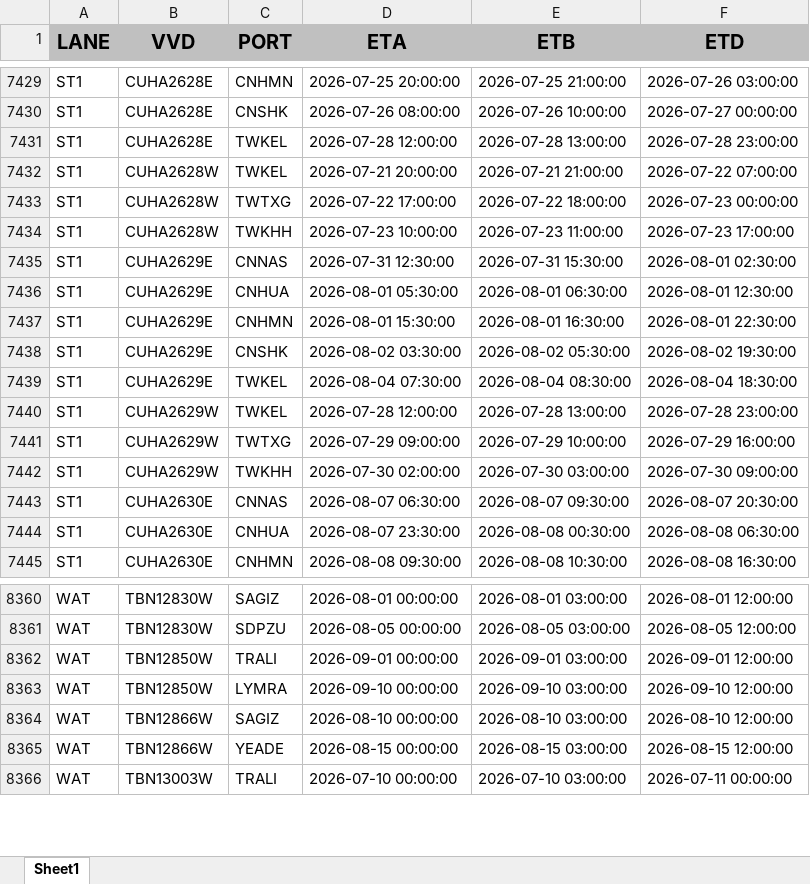
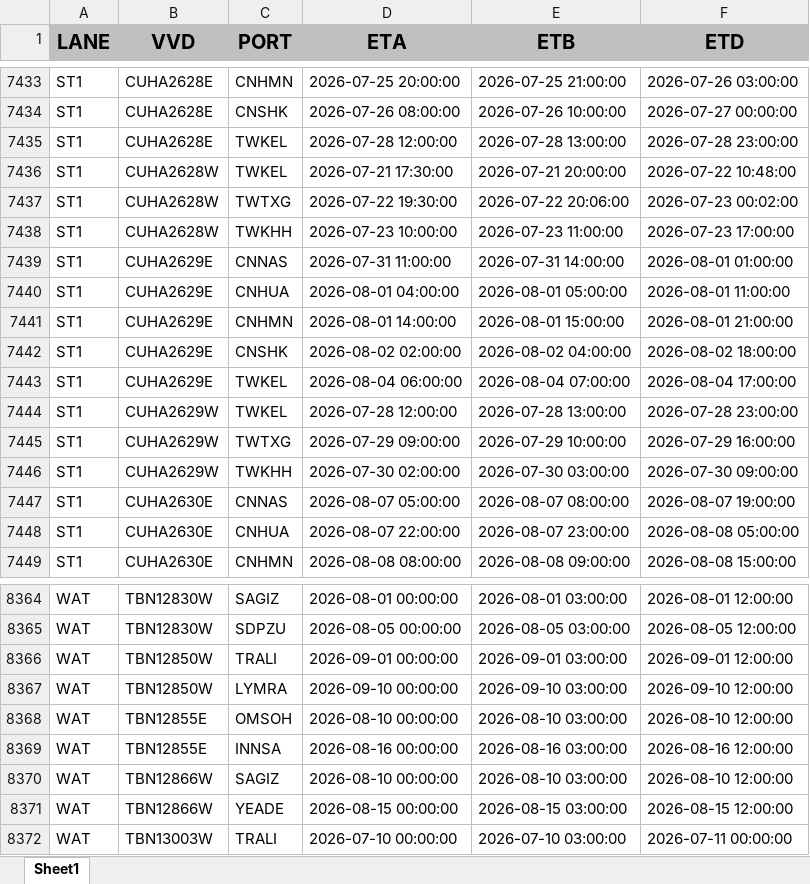
Before and after one commit to Elaine-Teh/daily-booking-dashboard, an Excel workbook: finebi_data/Daily Schedule.xlsx, sheet Sheet1, drawn as a sheet; only a part is shown, gaps mark what is left out; values as stored, in another font and other column widths than the file's, no borders; addresses are those after the commit; the diff covers the shown part only; the diff names each change by its address in the sheet, - before the commit and + after, or states it on an @@ line.

```diff
--- a/finebi_data/Daily Schedule.xlsx (sheet Sheet1)
+++ b/finebi_data/Daily Schedule.xlsx (sheet Sheet1)
-D7436 (ETA): 2026-07-21 20:00:00
+D7436 (ETA): 2026-07-21 17:30:00
-E7436 (ETB): 2026-07-21 21:00:00
+E7436 (ETB): 2026-07-21 20:00:00
-F7436 (ETD): 2026-07-22 07:00:00
+F7436 (ETD): 2026-07-22 10:48:00
-D7437 (ETA): 2026-07-22 17:00:00
+D7437 (ETA): 2026-07-22 19:30:00
-E7437 (ETB): 2026-07-22 18:00:00
+E7437 (ETB): 2026-07-22 20:06:00
-F7437 (ETD): 2026-07-23 00:00:00
+F7437 (ETD): 2026-07-23 00:02:00
-D7439 (ETA): 2026-07-31 12:30:00
+D7439 (ETA): 2026-07-31 11:00:00
-E7439 (ETB): 2026-07-31 15:30:00
+E7439 (ETB): 2026-07-31 14:00:00
-F7439 (ETD): 2026-08-01 02:30:00
+F7439 (ETD): 2026-08-01 01:00:00
-D7440 (ETA): 2026-08-01 05:30:00
+D7440 (ETA): 2026-08-01 04:00:00
-E7440 (ETB): 2026-08-01 06:30:00
+E7440 (ETB): 2026-08-01 05:00:00
-F7440 (ETD): 2026-08-01 12:30:00
+F7440 (ETD): 2026-08-01 11:00:00
-D7441 (ETA): 2026-08-01 15:30:00
+D7441 (ETA): 2026-08-01 14:00:00
-E7441 (ETB): 2026-08-01 16:30:00
+E7441 (ETB): 2026-08-01 15:00:00
-F7441 (ETD): 2026-08-01 22:30:00
+F7441 (ETD): 2026-08-01 21:00:00
-D7442 (ETA): 2026-08-02 03:30:00
+D7442 (ETA): 2026-08-02 02:00:00
-E7442 (ETB): 2026-08-02 05:30:00
+E7442 (ETB): 2026-08-02 04:00:00
-F7442 (ETD): 2026-08-02 19:30:00
+F7442 (ETD): 2026-08-02 18:00:00
-D7443 (ETA): 2026-08-04 07:30:00
+D7443 (ETA): 2026-08-04 06:00:00
-E7443 (ETB): 2026-08-04 08:30:00
+E7443 (ETB): 2026-08-04 07:00:00
-F7443 (ETD): 2026-08-04 18:30:00
+F7443 (ETD): 2026-08-04 17:00:00
-D7447 (ETA): 2026-08-07 06:30:00
+D7447 (ETA): 2026-08-07 05:00:00
-E7447 (ETB): 2026-08-07 09:30:00
+E7447 (ETB): 2026-08-07 08:00:00
-F7447 (ETD): 2026-08-07 20:30:00
+F7447 (ETD): 2026-08-07 19:00:00
-D7448 (ETA): 2026-08-07 23:30:00
+D7448 (ETA): 2026-08-07 22:00:00
-E7448 (ETB): 2026-08-08 00:30:00
+E7448 (ETB): 2026-08-07 23:00:00
-F7448 (ETD): 2026-08-08 06:30:00
+F7448 (ETD): 2026-08-08 05:00:00
-D7449 (ETA): 2026-08-08 09:30:00
+D7449 (ETA): 2026-08-08 08:00:00
-E7449 (ETB): 2026-08-08 10:30:00
+E7449 (ETB): 2026-08-08 09:00:00
-F7449 (ETD): 2026-08-08 16:30:00
+F7449 (ETD): 2026-08-08 15:00:00
+row 8368: WAT | TBN12855E | OMSOH | 2026-08-10 00:00:00 | 2026-08-10 03:00:00 | 2026-08-10 12:00:00
+row 8369: WAT | TBN12855E | INNSA | 2026-08-16 00:00:00 | 2026-08-16 03:00:00 | 2026-08-16 12:00:00
```
Also changed, not shown: 26 added rows, 22 removed rows and 1617 edited cells elsewhere in this sheet.
